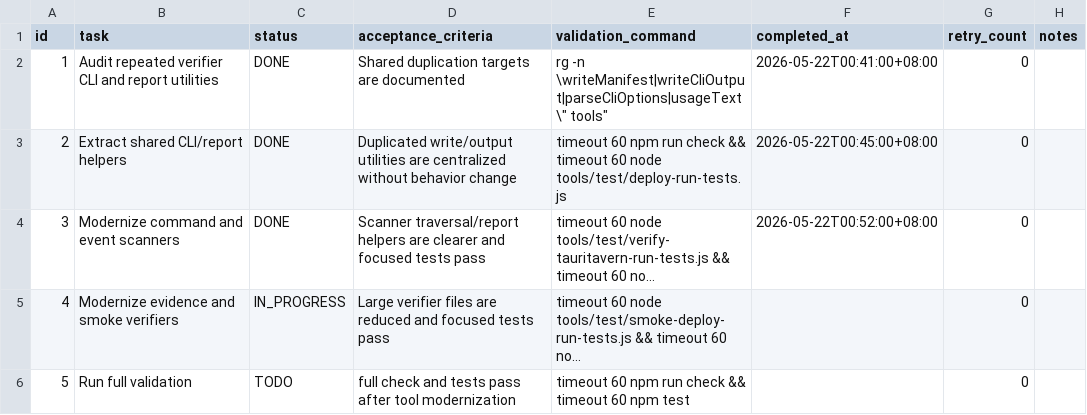
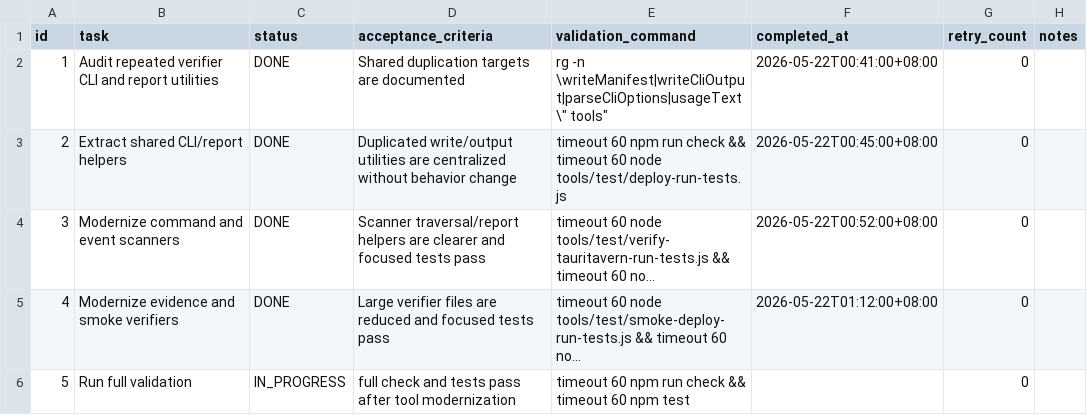
Before and after one commit to ExAlan7588/ManualCloudSyncPluginPlan, a CSV file: .codex-tasks/20260522-zero-debt-refactor/tasks/03-tool-modernization/TODO.csv, drawn as a sheet; long unchanged cells end in …; the diff names each change by its address in the sheet, - before the commit and + after, or states it on an @@ line.

```diff
--- a/.codex-tasks/20260522-zero-debt-refactor/tasks/03-tool-modernization/TODO.csv
+++ b/.codex-tasks/20260522-zero-debt-refactor/tasks/03-tool-modernization/TODO.csv
-C5 (status): IN_PROGRESS
+C5 (status): DONE
-F5 (completed_at): (empty)
+F5 (completed_at): 2026-05-22T01:12:00+08:00
-C6 (status): TODO
+C6 (status): IN_PROGRESS
```
Also changed, not shown: 7 other files.
